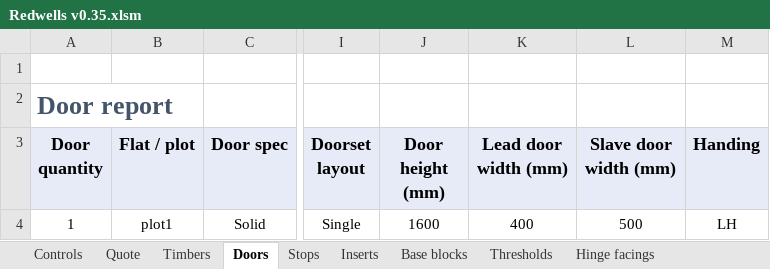
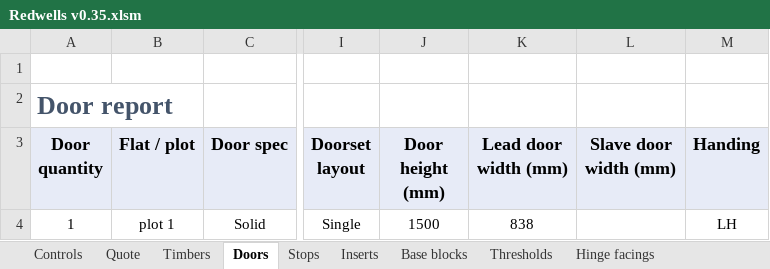
Before and after one commit to Rob3335/Redwells-Joinery, an Excel workbook: Redwells v0.35.xlsm, sheet Doors, drawn as a sheet; only a part is shown, gaps mark what is left out; values as stored, in another font and other column widths than the file's, no borders; charts and pictures not drawn; the diff names each change by its address in the sheet, - before the commit and + after, or states it on an @@ line.

```diff
--- a/Redwells v0.35.xlsm (sheet Doors)
+++ b/Redwells v0.35.xlsm (sheet Doors)
-B4 (Flat / plot): plot1
+B4 (Flat / plot): plot 1
-J4 (Door height (mm)): 1600
+J4 (Door height (mm)): 1500
-K4 (Lead door width (mm)): 400
+K4 (Lead door width (mm)): 838
-L4 (Slave door width (mm)): 500
+L4 (Slave door width (mm)): (empty)
```
Also changed, not shown: sheet Constants, sheet Schedules, sheet Quote, sheet Prices, sheet Exceptions, sheet Timbers, 6 more sheets, formulas that keep their value, Redwells v0.34.xlsm, 2 other files.
